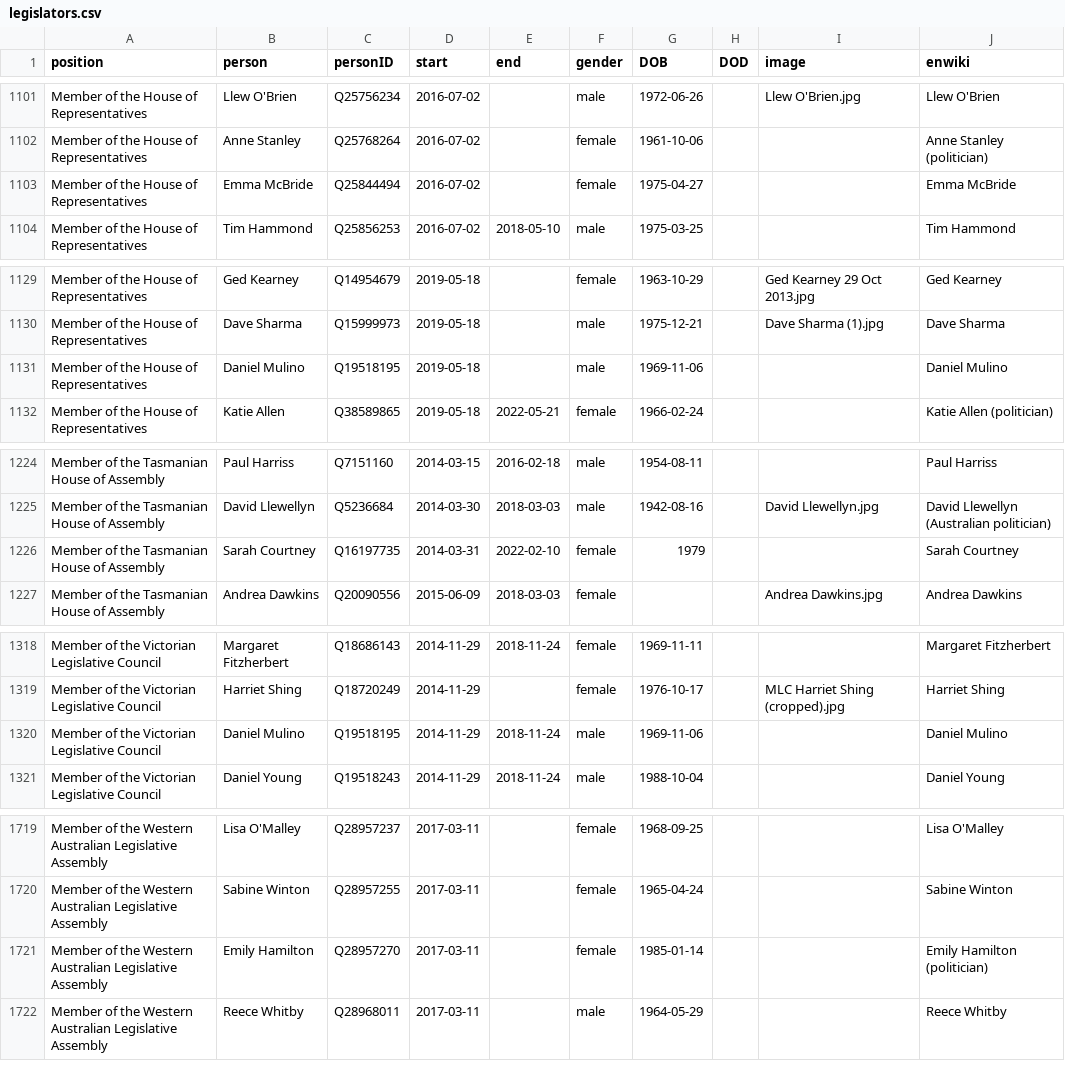
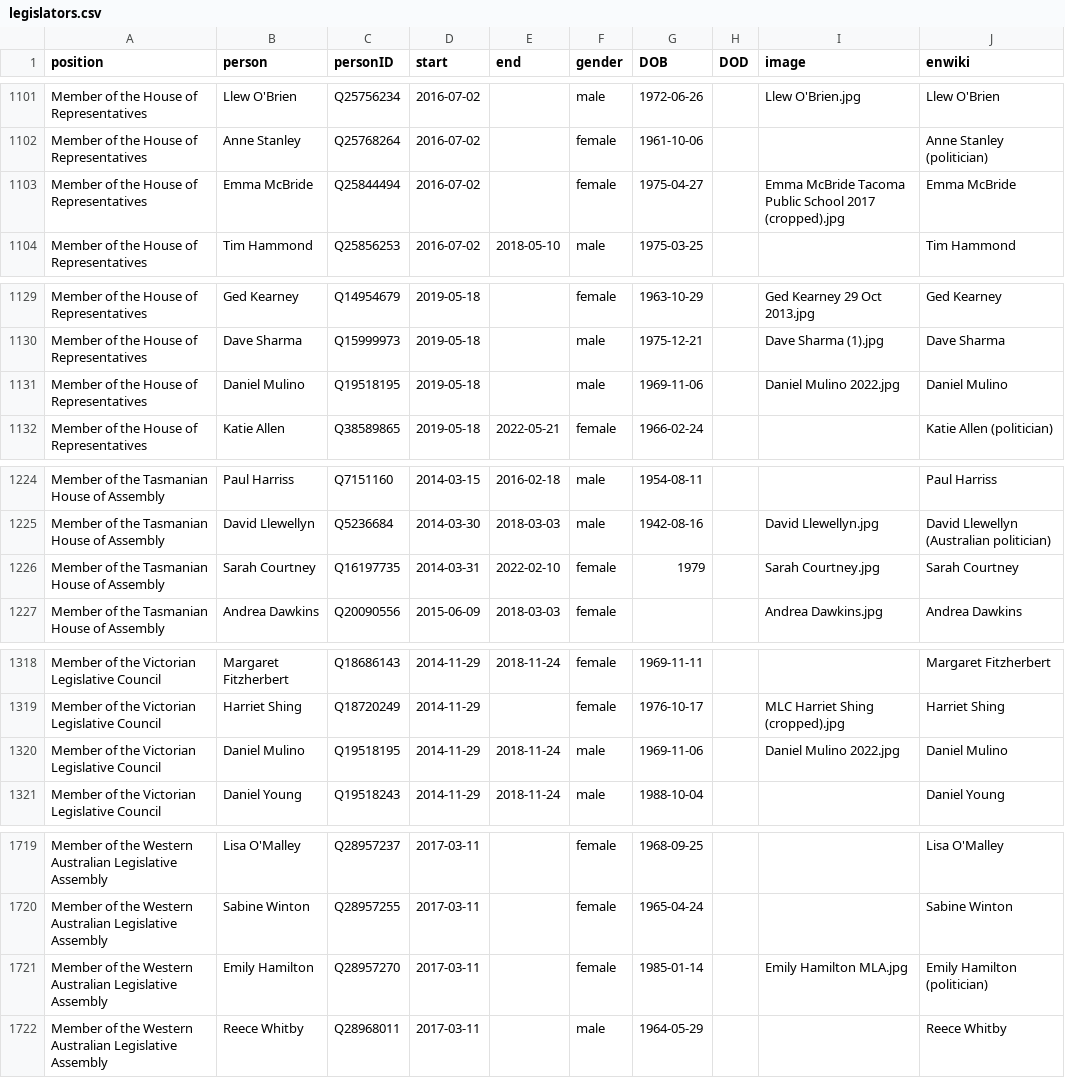
Before and after one commit to every-politician-scrapers/australia-cabinet, a CSV file: html/legislators.csv, drawn as a sheet; only a part is shown, gaps mark what is left out; the diff covers the shown part only.

```diff
--- a/html/legislators.csv
+++ b/html/legislators.csv
@@ -1102,3 +1102,3 @@ Member of the House of Representatives,Llew O'Brien,Q25756234,2016-07-02,,male,1
 Member of the House of Representatives,Anne Stanley,Q25768264,2016-07-02,,female,1961-10-06,,,Anne Stanley (politician)
-Member of the House of Representatives,Emma McBride,Q25844494,2016-07-02,,female,1975-04-27,,,Emma McBride
+Member of the House of Representatives,Emma McBride,Q25844494,2016-07-02,,female,1975-04-27,,Emma McBride Tacoma Public School 2017 (cropped).jpg,Emma McBride
 Member of the House of Representatives,Tim Hammond,Q25856253,2016-07-02,2018-05-10,male,1975-03-25,,,Tim Hammond
@@ -1130,3 +1130,3 @@ Member of the House of Representatives,Ged Kearney,Q14954679,2019-05-18,,female,
 Member of the House of Representatives,Dave Sharma,Q15999973,2019-05-18,,male,1975-12-21,,Dave Sharma (1).jpg,Dave Sharma
-Member of the House of Representatives,Daniel Mulino,Q19518195,2019-05-18,,male,1969-11-06,,,Daniel Mulino
+Member of the House of Representatives,Daniel Mulino,Q19518195,2019-05-18,,male,1969-11-06,,Daniel Mulino 2022.jpg,Daniel Mulino
 Member of the House of Representatives,Katie Allen,Q38589865,2019-05-18,2022-05-21,female,1966-02-24,,,Katie Allen (politician)
@@ -1225,3 +1225,3 @@ Member of the Tasmanian House of Assembly,Paul Harriss,Q7151160,2014-03-15,2016-
 Member of the Tasmanian House of Assembly,David Llewellyn,Q5236684,2014-03-30,2018-03-03,male,1942-08-16,,David Llewellyn.jpg,David Llewellyn (Australian politician)
-Member of the Tasmanian House of Assembly,Sarah Courtney,Q16197735,2014-03-31,2022-02-10,female,1979,,,Sarah Courtney
+Member of the Tasmanian House of Assembly,Sarah Courtney,Q16197735,2014-03-31,2022-02-10,female,1979,,Sarah Courtney.jpg,Sarah Courtney
 Member of the Tasmanian House of Assembly,Andrea Dawkins,Q20090556,2015-06-09,2018-03-03,female,,,Andrea Dawkins.jpg,Andrea Dawkins
@@ -1319,3 +1319,3 @@ Member of the Victorian Legislative Council,Margaret Fitzherbert,Q18686143,2014-
 Member of the Victorian Legislative Council,Harriet Shing,Q18720249,2014-11-29,,female,1976-10-17,,MLC Harriet Shing (cropped).jpg,Harriet Shing
-Member of the Victorian Legislative Council,Daniel Mulino,Q19518195,2014-11-29,2018-11-24,male,1969-11-06,,,Daniel Mulino
+Member of the Victorian Legislative Council,Daniel Mulino,Q19518195,2014-11-29,2018-11-24,male,1969-11-06,,Daniel Mulino 2022.jpg,Daniel Mulino
 Member of the Victorian Legislative Council,Daniel Young,Q19518243,2014-11-29,2018-11-24,male,1988-10-04,,,Daniel Young
@@ -1720,3 +1720,3 @@ Member of the Western Australian Legislative Assembly,Lisa O'Malley,Q28957237,20
 Member of the Western Australian Legislative Assembly,Sabine Winton,Q28957255,2017-03-11,,female,1965-04-24,,,Sabine Winton
-Member of the Western Australian Legislative Assembly,Emily Hamilton,Q28957270,2017-03-11,,female,1985-01-14,,,Emily Hamilton (politician)
+Member of the Western Australian Legislative Assembly,Emily Hamilton,Q28957270,2017-03-11,,female,1985-01-14,,Emily Hamilton MLA.jpg,Emily Hamilton (politician)
 Member of the Western Australian Legislative Assembly,Reece Whitby,Q28968011,2017-03-11,,male,1964-05-29,,,Reece Whitby
```
Also changed, not shown: 2 edited cells elsewhere in this file, html/current.csv, html/holders21.csv, 2 other files.
